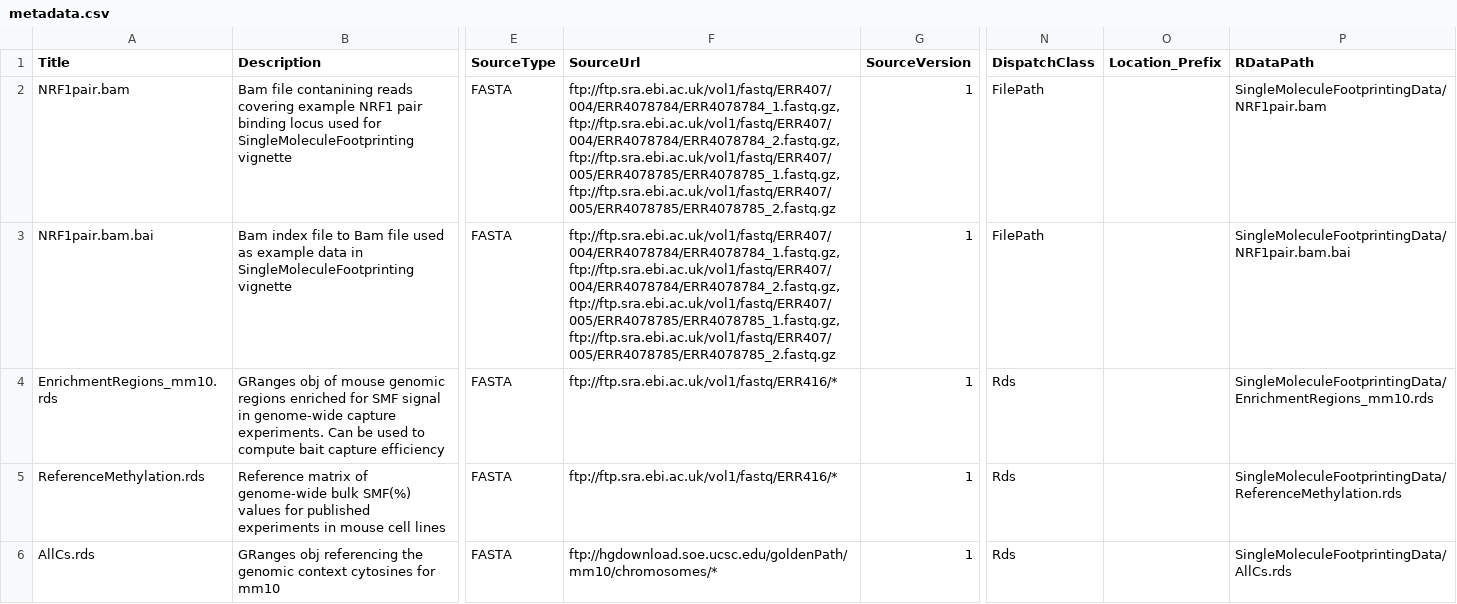
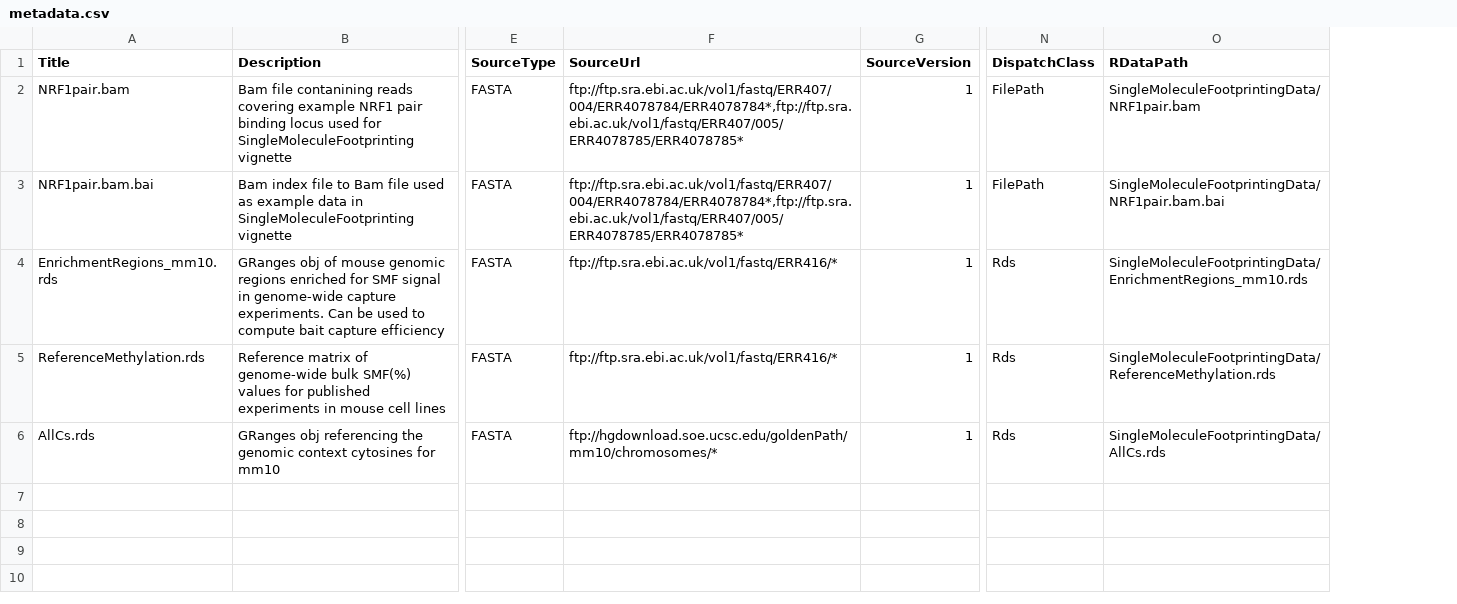
Before and after one commit to bioc/SingleMoleculeFootprintingData, a CSV file: inst/extdata/metadata.csv, drawn as a sheet; only a part is shown, gaps mark what is left out; the diff names each change by its address in the sheet, - before the commit and + after, or states it on an @@ line.

Commit message:
Adjustments to metadata

```diff
--- a/inst/extdata/metadata.csv
+++ b/inst/extdata/metadata.csv
-column O (Location_Prefix), empty
-F2:F3 (SourceUrl): ftp://ftp.sra.ebi.ac.uk/vol1/fastq/ERR407/004/ERR4078784/ERR4078784_1.fastq.gz,ftp://ftp.sra.ebi.ac.uk/vol1/fastq/ERR407/004/ERR4078784/ERR4078784_2.fastq.gz,ftp://ftp.sra.ebi.ac.uk/vol1/fastq/ERR407/005/ERR4078785/ERR4078785_1.fastq.gz,ftp://ftp.sra.ebi.ac.uk/vol1/fastq/ERR407/005/ERR4078785/ERR4078785_2.fastq.gz
+F2:F3 (SourceUrl): ftp://ftp.sra.ebi.ac.uk/vol1/fastq/ERR407/004/ERR4078784/ERR4078784*,ftp://ftp.sra.ebi.ac.uk/vol1/fastq/ERR407/005/ERR4078785/ERR4078785*
```
Also changed, not shown: 1 other file.
